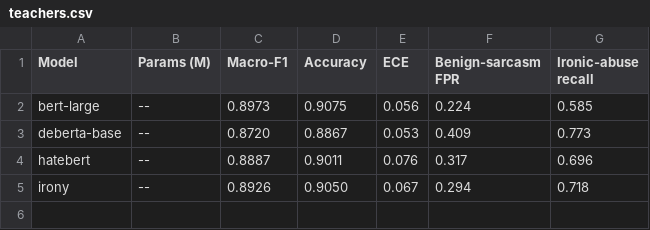
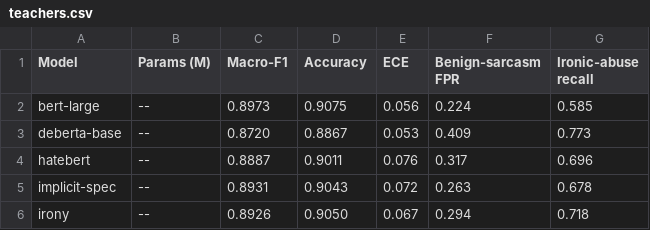
Before and after one commit to mahdihasanshadi/THESIS, a CSV file: paper/tables/teachers.csv, drawn as a sheet.

```diff
--- a/paper/tables/teachers.csv
+++ b/paper/tables/teachers.csv
@@ -4,2 +4,3 @@ deberta-base,--,0.8720,0.8867,0.053,0.409,0.773
 hatebert,--,0.8887,0.9011,0.076,0.317,0.696
+implicit-spec,--,0.8931,0.9043,0.072,0.263,0.678
 irony,--,0.8926,0.9050,0.067,0.294,0.718
```
Also changed, not shown: paper/results_tweets_summary.csv, paper/tables/ablations.csv, 26 other files.
